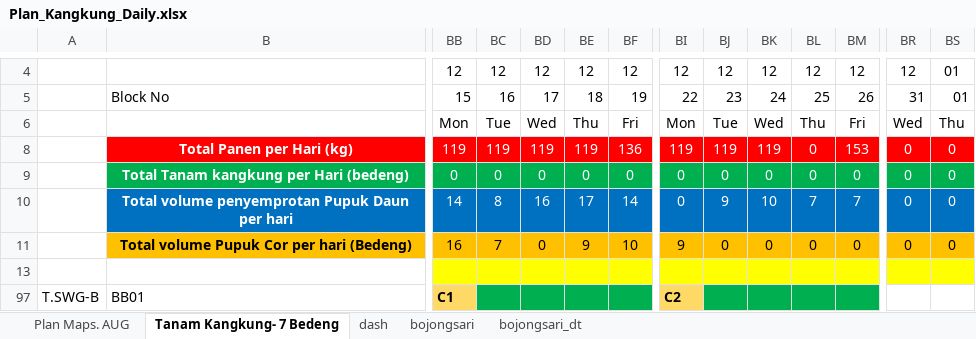
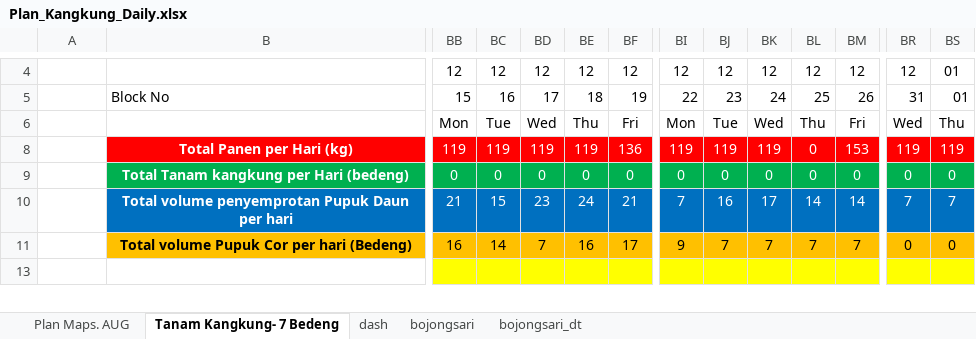
Before and after one commit to good2eddie/LF-dash, an Excel workbook: Plan_Kangkung_Daily.xlsx, sheet Tanam Kangkung- 7 Bedeng, drawn as a sheet; only a part is shown, gaps mark what is left out; values as stored, in another font and other column widths than the file's, no borders; conditional formats not drawn; removed rows and columns are numbered as before the commit, all else as after; rows hold the shown columns only; the diff covers the shown part only; the diff names each change by its address in the sheet, - before the commit and + after, or states it on an @@ line.

Commit message:
Add files via upload

```diff
--- a/Plan_Kangkung_Daily.xlsx (sheet Tanam Kangkung- 7 Bedeng)
+++ b/Plan_Kangkung_Daily.xlsx (sheet Tanam Kangkung- 7 Bedeng)
-BR8: 0
+BR8: 119
-BS8: 0
+BS8: 119
-BB10: 14
+BB10: 21
-BC10: 8
+BC10: 15
-BD10: 16
+BD10: 23
-BE10: 17
+BE10: 24
-BF10: 14
+BF10: 21
-BI10: 0
+BI10: 7
-BJ10: 9
+BJ10: 16
-BK10: 10
+BK10: 17
-BL10: 7
+BL10: 14
-BM10: 7
+BM10: 14
-BR10: 0
+BR10: 7
-BS10: 0
+BS10: 7
-BC11: 7
+BC11: 14
-BD11: 0
+BD11: 7
-BE11: 9
+BE11: 16
-BF11: 10
+BF11: 17
-BJ11: 0
+BJ11: 7
-BK11: 0
+BK11: 7
-BL11: 0
+BL11: 7
-BM11: 0
+BM11: 7
@@ row 97 hidden: T.SWG-B | BB01 | C1 |  |  |  |  | C2 @@
```
Also changed, not shown: 35 added rows, 8 hidden or unhidden rows and 10 edited cells elsewhere in this sheet, sheet Plan Maps. AUG, sheet dash, hidden cells.
